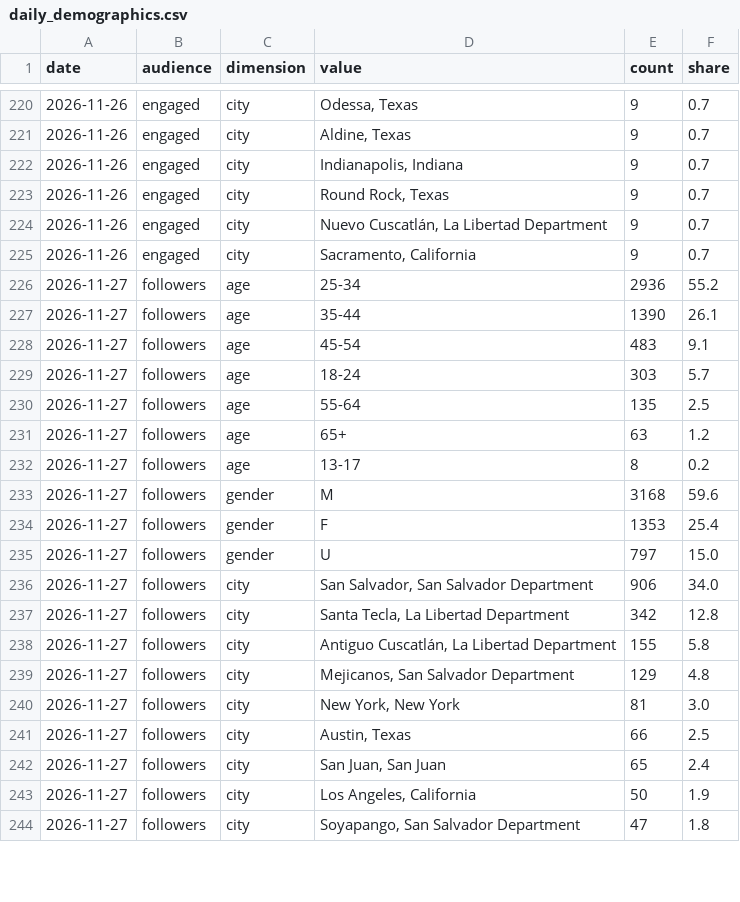
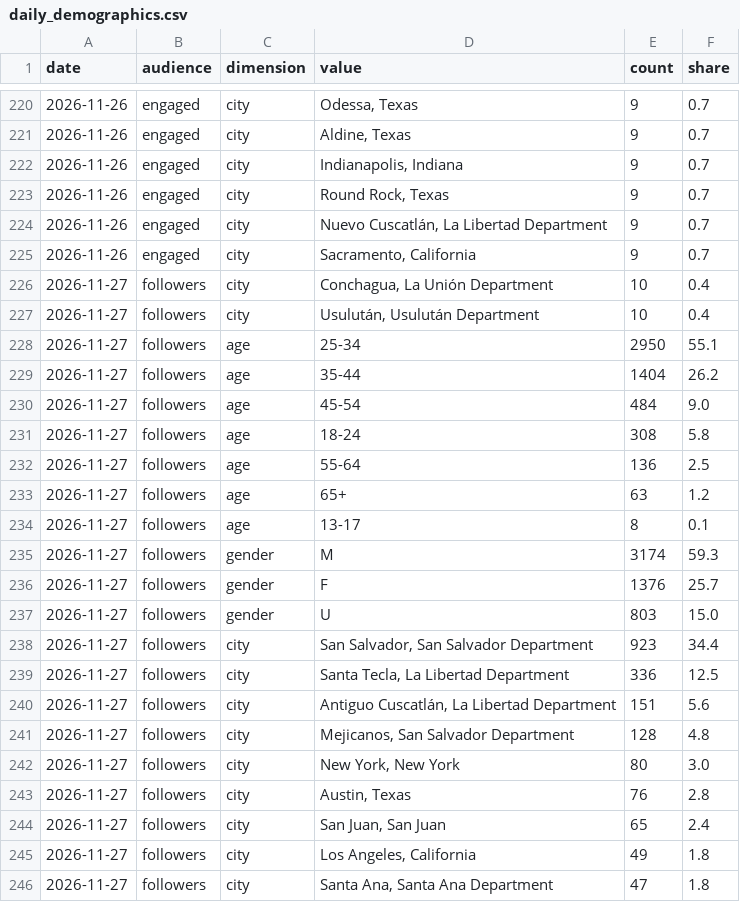
Before and after one commit to bfusting41/lili-portfolio, a CSV file: history/daily_demographics.csv, drawn as a sheet; only a part is shown, gaps mark what is left out; the diff covers the shown part only.

```diff
--- a/history/daily_demographics.csv
+++ b/history/daily_demographics.csv
@@ -225,20 +225,22 @@ date,audience,dimension,value,count,share
 2026-11-26,engaged,city,"Sacramento, California",9,0.7
-2026-11-27,followers,age,25-34,2936,55.2
-2026-11-27,followers,age,35-44,1390,26.1
-2026-11-27,followers,age,45-54,483,9.1
-2026-11-27,followers,age,18-24,303,5.7
-2026-11-27,followers,age,55-64,135,2.5
+2026-11-27,followers,city,"Conchagua, La Unión Department",10,0.4
+2026-11-27,followers,city,"Usulután, Usulután Department",10,0.4
+2026-11-27,followers,age,25-34,2950,55.1
+2026-11-27,followers,age,35-44,1404,26.2
+2026-11-27,followers,age,45-54,484,9.0
+2026-11-27,followers,age,18-24,308,5.8
+2026-11-27,followers,age,55-64,136,2.5
 2026-11-27,followers,age,65+,63,1.2
-2026-11-27,followers,age,13-17,8,0.2
-2026-11-27,followers,gender,M,3168,59.6
-2026-11-27,followers,gender,F,1353,25.4
-2026-11-27,followers,gender,U,797,15.0
-2026-11-27,followers,city,"San Salvador, San Salvador Department",906,34.0
-2026-11-27,followers,city,"Santa Tecla, La Libertad Department",342,12.8
-2026-11-27,followers,city,"Antiguo Cuscatlán, La Libertad Department",155,5.8
-2026-11-27,followers,city,"Mejicanos, San Salvador Department",129,4.8
-2026-11-27,followers,city,"New York, New York",81,3.0
-2026-11-27,followers,city,"Austin, Texas",66,2.5
+2026-11-27,followers,age,13-17,8,0.1
+2026-11-27,followers,gender,M,3174,59.3
+2026-11-27,followers,gender,F,1376,25.7
+2026-11-27,followers,gender,U,803,15.0
+2026-11-27,followers,city,"San Salvador, San Salvador Department",923,34.4
+2026-11-27,followers,city,"Santa Tecla, La Libertad Department",336,12.5
+2026-11-27,followers,city,"Antiguo Cuscatlán, La Libertad Department",151,5.6
+2026-11-27,followers,city,"Mejicanos, San Salvador Department",128,4.8
+2026-11-27,followers,city,"New York, New York",80,3.0
+2026-11-27,followers,city,"Austin, Texas",76,2.8
 2026-11-27,followers,city,"San Juan, San Juan",65,2.4
-2026-11-27,followers,city,"Los Angeles, California",50,1.9
-2026-11-27,followers,city,"Soyapango, San Salvador Department",47,1.8
+2026-11-27,followers,city,"Los Angeles, California",49,1.8
+2026-11-27,followers,city,"Santa Ana, Santa Ana Department",47,1.8
```
Also changed, not shown: 5 added rows, 4 removed rows and 29 edited cells elsewhere in this file, history/daily_account.csv, history/daily_countries.csv, 5 other files.
